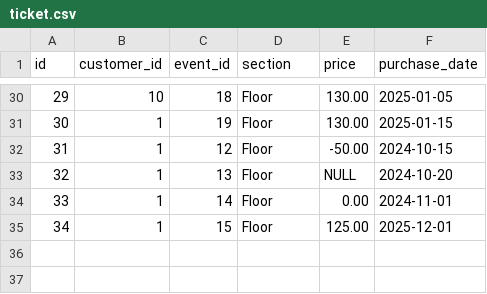
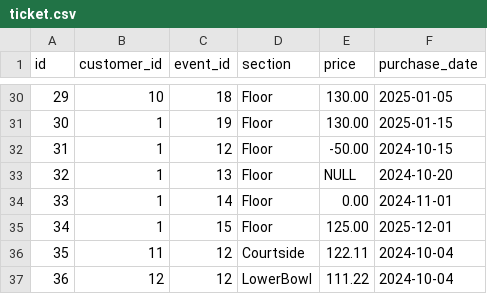
Before and after one commit to knguyenTexans/knguyen_rdp_code, a CSV file: tbl_data/ticket.csv, drawn as a sheet; only a part is shown, gaps mark what is left out; the diff names each change by its address in the sheet, - before the commit and + after, or states it on an @@ line.

Commit message:
Add new ticket entries to ticket.csv
Added new ticket entries with IDs 35 and 36.

```diff
--- a/tbl_data/ticket.csv
+++ b/tbl_data/ticket.csv
+row 36: 35 | 11 | 12 | Courtside | 122.11 | 2024-10-04
+row 37: 36 | 12 | 12 | LowerBowl | 111.22 | 2024-10-04
```
